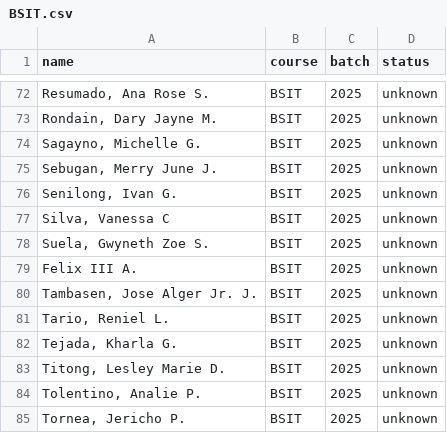
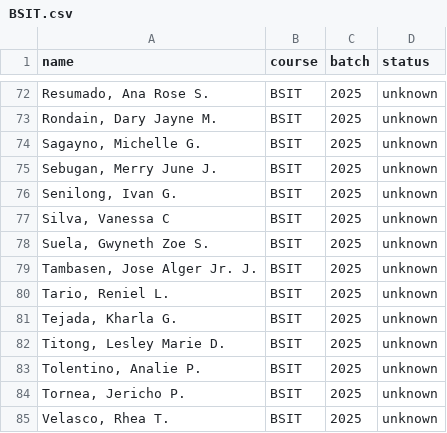
Before and after one commit to 5kydriven/alumni-tracker-system-nuxt, a CSV file: data/BSIT.csv, drawn as a sheet; only a part is shown, gaps mark what is left out; the shorter side is filled out with more unchanged rows; the diff names each change by its address in the sheet, - before the commit and + after, or states it on an @@ line.

Commit message:
feat: enhance admin and registrar pages with dynamic data fetching and improved UI; remove unused components and configurations

```diff
--- a/data/BSIT.csv
+++ b/data/BSIT.csv
-row 79: Felix III A. | BSIT | 2025 | unknown
```
Also changed, not shown: 13 other files.
